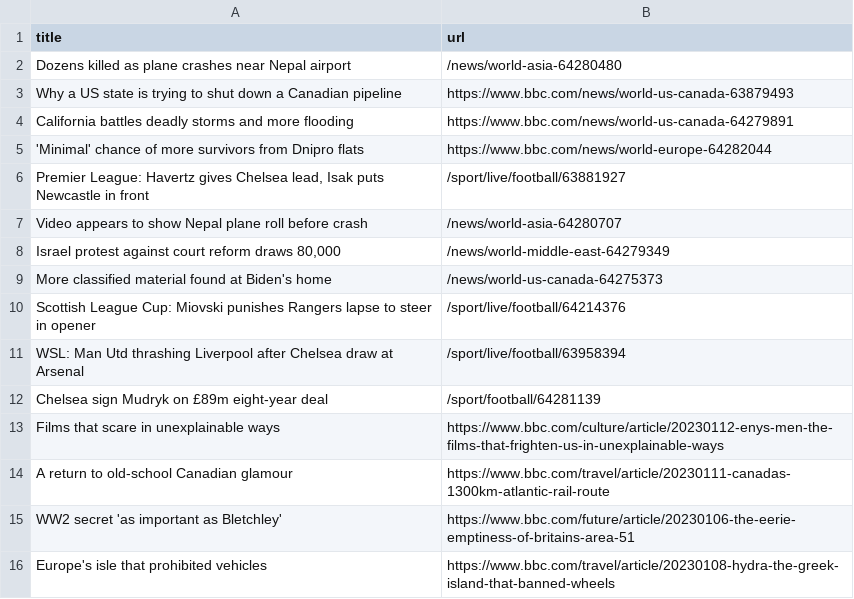
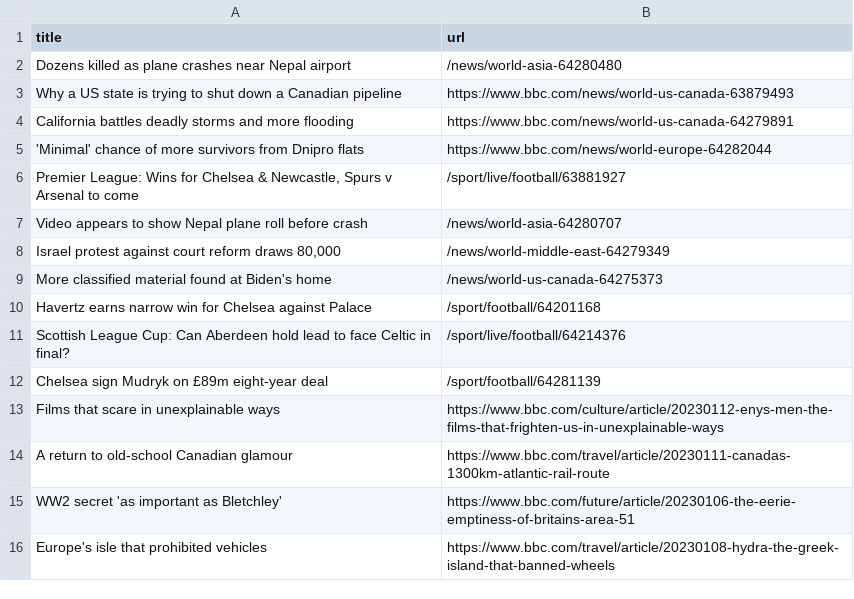
Before and after one commit to cpohkwan/automatic-scraper-bbc, a CSV file: bbc.csv, drawn as a sheet; only a part is shown.

```diff
--- a/bbc.csv
+++ b/bbc.csv
@@ -5,3 +5,3 @@ California battles deadly storms and more flooding,https://www.bbc.com/news/worl
 'Minimal' chance of more survivors from Dnipro flats,https://www.bbc.com/news/world-europe-64282044
-"Premier League: Havertz gives Chelsea lead, Isak puts Newcastle in front",/sport/live/football/63881927
+"Premier League: Wins for Chelsea & Newcastle, Spurs v Arsenal to come",/sport/live/football/63881927
 Video appears to show Nepal plane roll before crash,/news/world-asia-64280707
@@ -9,4 +9,4 @@ Video appears to show Nepal plane roll before crash,/news/world-asia-64280707
 More classified material found at Biden's home,/news/world-us-canada-64275373
-Scottish League Cup: Miovski punishes Rangers lapse to steer in opener,/sport/live/football/64214376
-WSL: Man Utd thrashing Liverpool after Chelsea draw at Arsenal,/sport/live/football/63958394
+Havertz earns narrow win for Chelsea against Palace,/sport/football/64201168
+Scottish League Cup: Can Aberdeen hold lead to face Celtic in final?,/sport/live/football/64214376
 Chelsea sign Mudryk on £89m eight-year deal,/sport/football/64281139
```
